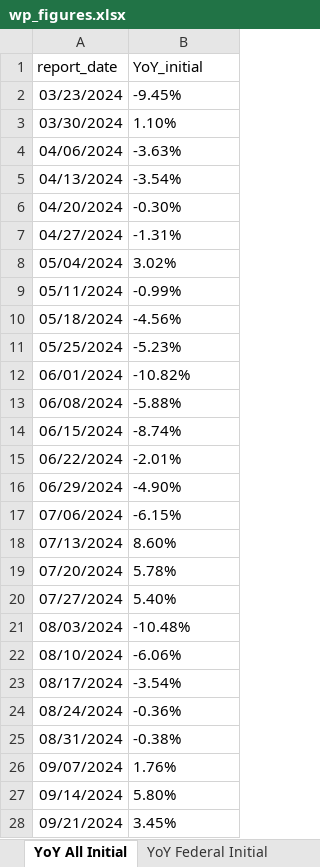
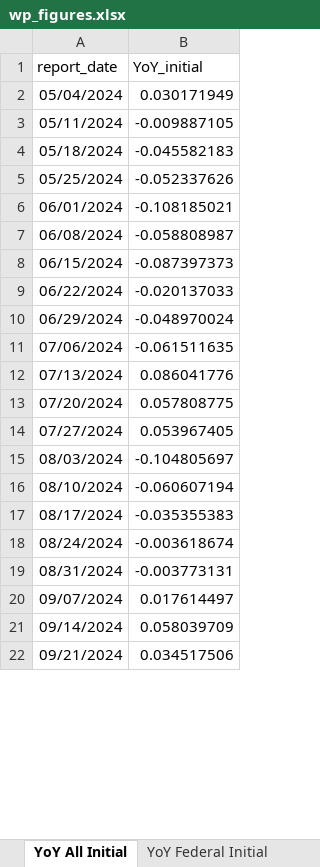
Before and after one commit to Economic/ui_recession_watch, an Excel workbook: output/wp_figures.xlsx, sheet YoY All Initial, drawn as a sheet; only a part is shown; values as stored, in another font and other column widths than the file's, no borders; removed rows and columns are numbered as before the commit, all else as after; the diff covers the shown part only; the diff names each change by its address in the sheet, - before the commit and + after, or states it on an @@ line.

```diff
--- a/output/wp_figures.xlsx (sheet YoY All Initial)
+++ b/output/wp_figures.xlsx (sheet YoY All Initial)
-row 2: 03/23/2024 | -9.45%
-row 3: 03/30/2024 | 1.10%
-row 4: 04/06/2024 | -3.63%
-row 5: 04/13/2024 | -3.54%
-row 6: 04/20/2024 | -0.30%
-row 7: 04/27/2024 | -1.31%
-B2 (YoY_initial): 3.02%
+B2 (YoY_initial): 0.030171949
-B3 (YoY_initial): -0.99%
+B3 (YoY_initial): -0.009887105
-B4 (YoY_initial): -4.56%
+B4 (YoY_initial): -0.045582183
-B5 (YoY_initial): -5.23%
+B5 (YoY_initial): -0.052337626
-B6 (YoY_initial): -10.82%
+B6 (YoY_initial): -0.108185021
-B7 (YoY_initial): -5.88%
+B7 (YoY_initial): -0.058808987
-B8 (YoY_initial): -8.74%
+B8 (YoY_initial): -0.087397373
-B9 (YoY_initial): -2.01%
+B9 (YoY_initial): -0.020137033
-B10 (YoY_initial): -4.90%
+B10 (YoY_initial): -0.048970024
-B11 (YoY_initial): -6.15%
+B11 (YoY_initial): -0.061511635
-B12 (YoY_initial): 8.60%
+B12 (YoY_initial): 0.086041776
-B13 (YoY_initial): 5.78%
+B13 (YoY_initial): 0.057808775
-B14 (YoY_initial): 5.40%
+B14 (YoY_initial): 0.053967405
-B15 (YoY_initial): -10.48%
+B15 (YoY_initial): -0.104805697
-B16 (YoY_initial): -6.06%
+B16 (YoY_initial): -0.060607194
-B17 (YoY_initial): -3.54%
+B17 (YoY_initial): -0.035355383
-B18 (YoY_initial): -0.36%
+B18 (YoY_initial): -0.003618674
-B19 (YoY_initial): -0.38%
+B19 (YoY_initial): -0.003773131
-B20 (YoY_initial): 1.76%
+B20 (YoY_initial): 0.017614497
-B21 (YoY_initial): 5.80%
+B21 (YoY_initial): 0.058039709
-B22 (YoY_initial): 3.45%
+B22 (YoY_initial): 0.034517506
```
Also changed, not shown: 8 added rows and 27 edited cells elsewhere in this sheet, sheet State Fed Cont Smooth, sheet All Initial, sheet All Continued, sheet YoY Federal Initial, sheet YoY All Continued, sheet YoY Federal Continued, 2 more sheets, other sheet tabs, 2 other files.
